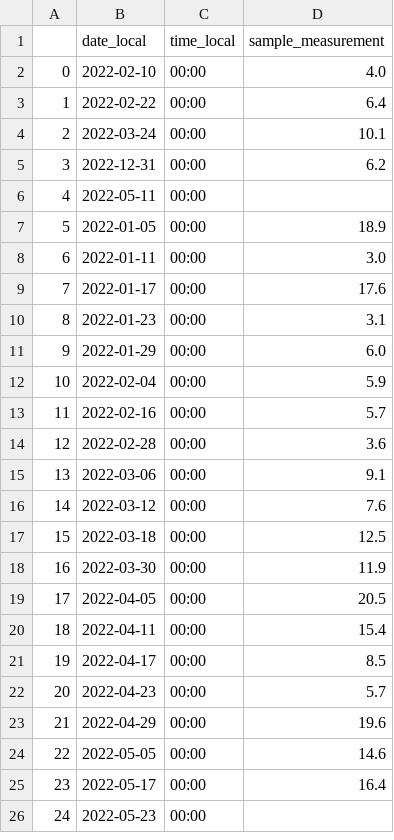
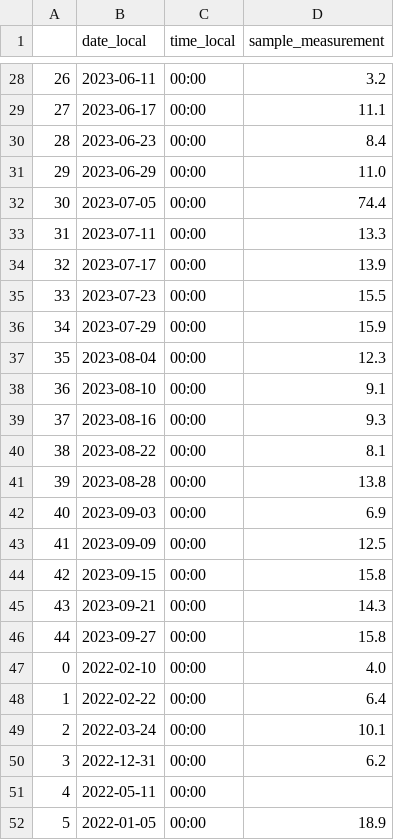
Before and after one commit to BrianSchlaff/SCAQMD_PM25, a CSV file: FRM2.csv, drawn as a sheet; only a part is shown, gaps mark what is left out; the shorter side is filled out with more unchanged rows; the diff covers the shown part only.

```diff
--- a/FRM2.csv
+++ b/FRM2.csv
@@ -2 +28,20 @@
+26,2023-06-11,00:00,3.2
+27,2023-06-17,00:00,11.1
+28,2023-06-23,00:00,8.4
+29,2023-06-29,00:00,11.0
+30,2023-07-05,00:00,74.4
+31,2023-07-11,00:00,13.3
+32,2023-07-17,00:00,13.9
+33,2023-07-23,00:00,15.5
+34,2023-07-29,00:00,15.9
+35,2023-08-04,00:00,12.3
+36,2023-08-10,00:00,9.1
+37,2023-08-16,00:00,9.3
+38,2023-08-22,00:00,8.1
+39,2023-08-28,00:00,13.8
+40,2023-09-03,00:00,6.9
+41,2023-09-09,00:00,12.5
+42,2023-09-15,00:00,15.8
+43,2023-09-21,00:00,14.3
+44,2023-09-27,00:00,15.8
 0,2022-02-10,00:00,4.0
```
Also changed, not shown: 26 added rows elsewhere in this file, 2 other files.
